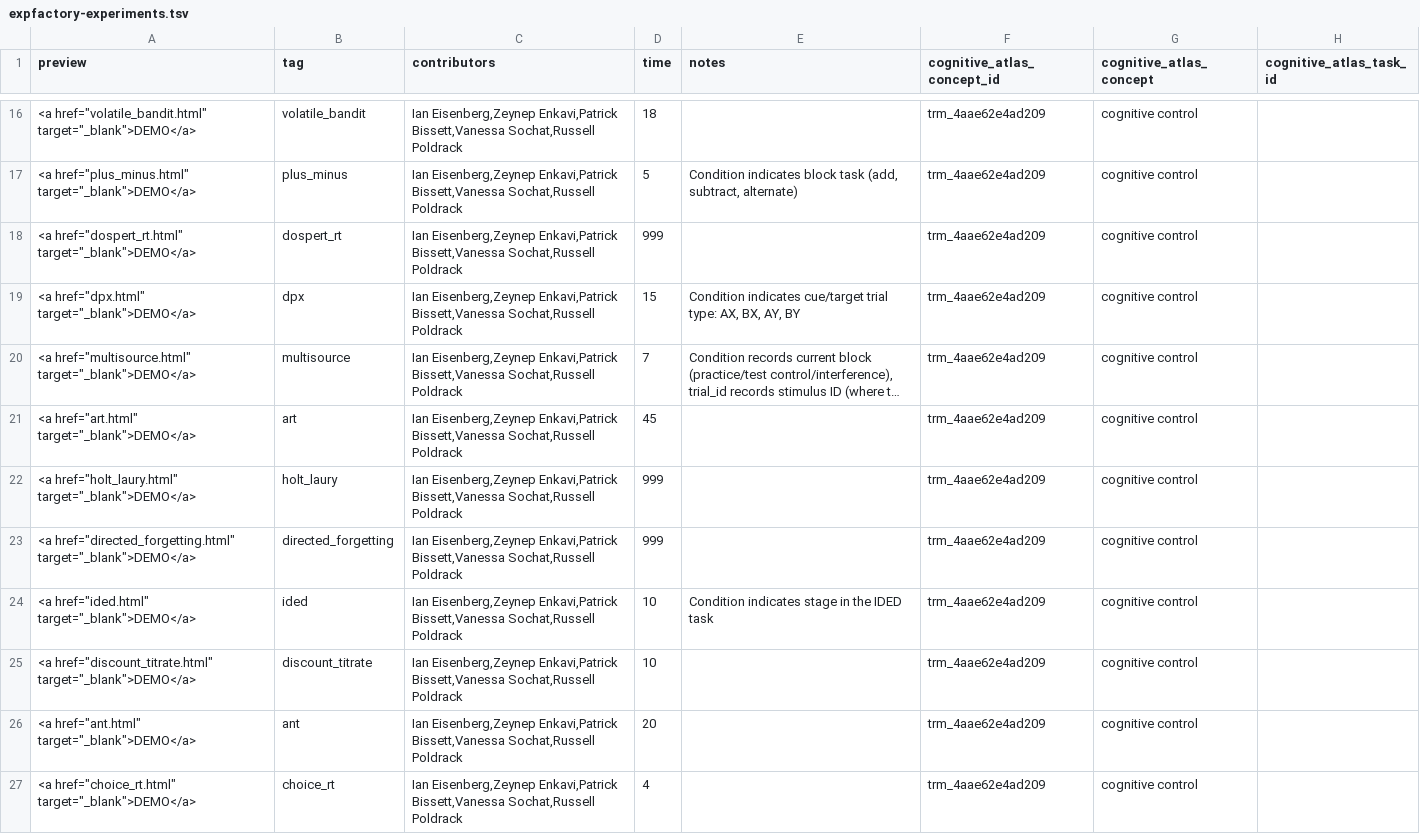
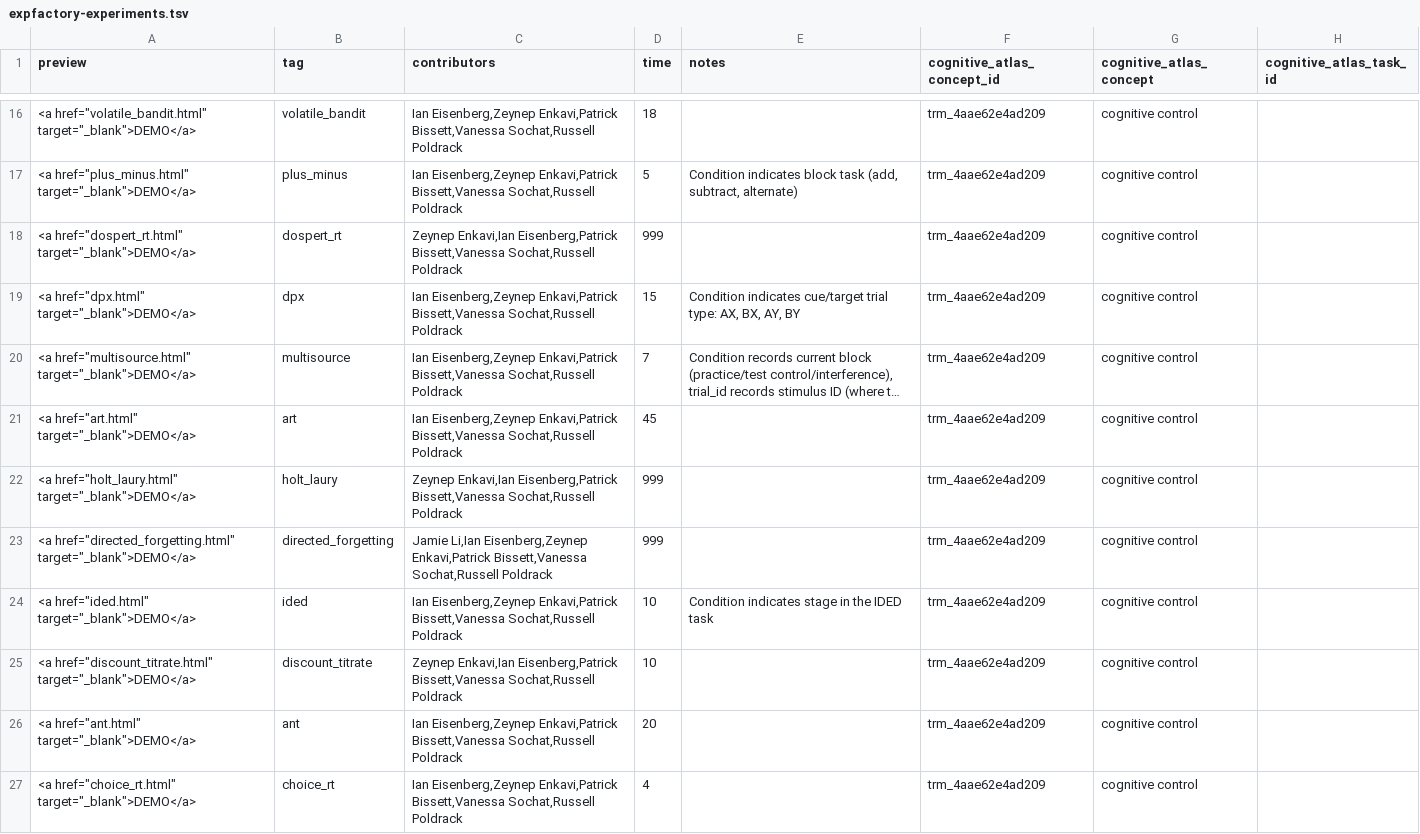
Before and after one commit to expfactory/v1, a TSV file: data/expfactory-experiments.tsv, drawn as a sheet; only a part is shown, gaps mark what is left out; long unchanged cells end in …; the diff covers the shown part only.

Commit message:
updating experiments with recent fix

```diff
--- a/data/expfactory-experiments.tsv
+++ b/data/expfactory-experiments.tsv
@@ -17,3 +17,3 @@ preview	tag	contributors	time	notes	cognitive_atlas_concept_id	cognitive_atlas_c
 "<a href=""plus_minus.html"" target=""_blank"">DEMO</a>"	plus_minus	Ian Eisenberg,Zeynep Enkavi,Patrick Bissett,Vanessa Sochat,Russell Poldrack	5	Condition indicates block task (add, subtract, alternate)	trm_4aae62e4ad209	cognitive control	
-"<a href=""dospert_rt.html"" target=""_blank"">DEMO</a>"	dospert_rt	Ian Eisenberg,Zeynep Enkavi,Patrick Bissett,Vanessa Sochat,Russell Poldrack	999		trm_4aae62e4ad209	cognitive control	
+"<a href=""dospert_rt.html"" target=""_blank"">DEMO</a>"	dospert_rt	Zeynep Enkavi,Ian Eisenberg,Patrick Bissett,Vanessa Sochat,Russell Poldrack	999		trm_4aae62e4ad209	cognitive control	
 "<a href=""dpx.html"" target=""_blank"">DEMO</a>"	dpx	Ian Eisenberg,Zeynep Enkavi,Patrick Bissett,Vanessa Sochat,Russell Poldrack	15	Condition indicates cue/target trial type: AX, BX, AY, BY	trm_4aae62e4ad209	cognitive control	
@@ -21,6 +21,6 @@ preview	tag	contributors	time	notes	cognitive_atlas_concept_id	cognitive_atlas_c
 "<a href=""art.html"" target=""_blank"">DEMO</a>"	art	Ian Eisenberg,Zeynep Enkavi,Patrick Bissett,Vanessa Sochat,Russell Poldrack	45		trm_4aae62e4ad209	cognitive control	
-"<a href=""holt_laury.html"" target=""_blank"">DEMO</a>"	holt_laury	Ian Eisenberg,Zeynep Enkavi,Patrick Bissett,Vanessa Sochat,Russell Poldrack	999		trm_4aae62e4ad209	cognitive control	
-"<a href=""directed_forgetting.html"" target=""_blank"">DEMO</a>"	directed_forgetting	Ian Eisenberg,Zeynep Enkavi,Patrick Bissett,Vanessa Sochat,Russell Poldrack	999		trm_4aae62e4ad209	cognitive control	
+"<a href=""holt_laury.html"" target=""_blank"">DEMO</a>"	holt_laury	Zeynep Enkavi,Ian Eisenberg,Patrick Bissett,Vanessa Sochat,Russell Poldrack	999		trm_4aae62e4ad209	cognitive control	
+"<a href=""directed_forgetting.html"" target=""_blank"">DEMO</a>"	directed_forgetting	Jamie Li,Ian Eisenberg,Zeynep Enkavi,Patrick Bissett,Vanessa Sochat,Russell Poldrack	999		trm_4aae62e4ad209	cognitive control	
 "<a href=""ided.html"" target=""_blank"">DEMO</a>"	ided	Ian Eisenberg,Zeynep Enkavi,Patrick Bissett,Vanessa Sochat,Russell Poldrack	10	Condition indicates stage in the IDED task	trm_4aae62e4ad209	cognitive control	
-"<a href=""discount_titrate.html"" target=""_blank"">DEMO</a>"	discount_titrate	Ian Eisenberg,Zeynep Enkavi,Patrick Bissett,Vanessa Sochat,Russell Poldrack	10		trm_4aae62e4ad209	cognitive control	
+"<a href=""discount_titrate.html"" target=""_blank"">DEMO</a>"	discount_titrate	Zeynep Enkavi,Ian Eisenberg,Patrick Bissett,Vanessa Sochat,Russell Poldrack	10		trm_4aae62e4ad209	cognitive control	
 "<a href=""ant.html"" target=""_blank"">DEMO</a>"	ant	Ian Eisenberg,Zeynep Enkavi,Patrick Bissett,Vanessa Sochat,Russell Poldrack	20		trm_4aae62e4ad209	cognitive control	
```
Also changed, not shown: 6 edited cells elsewhere in this file, 51 other files.
